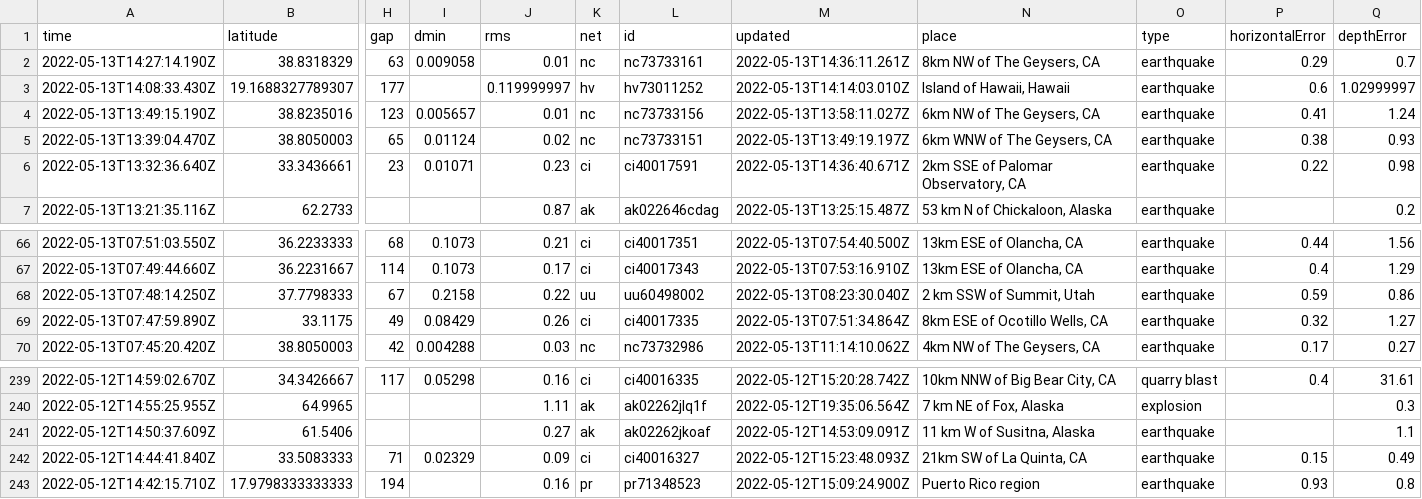
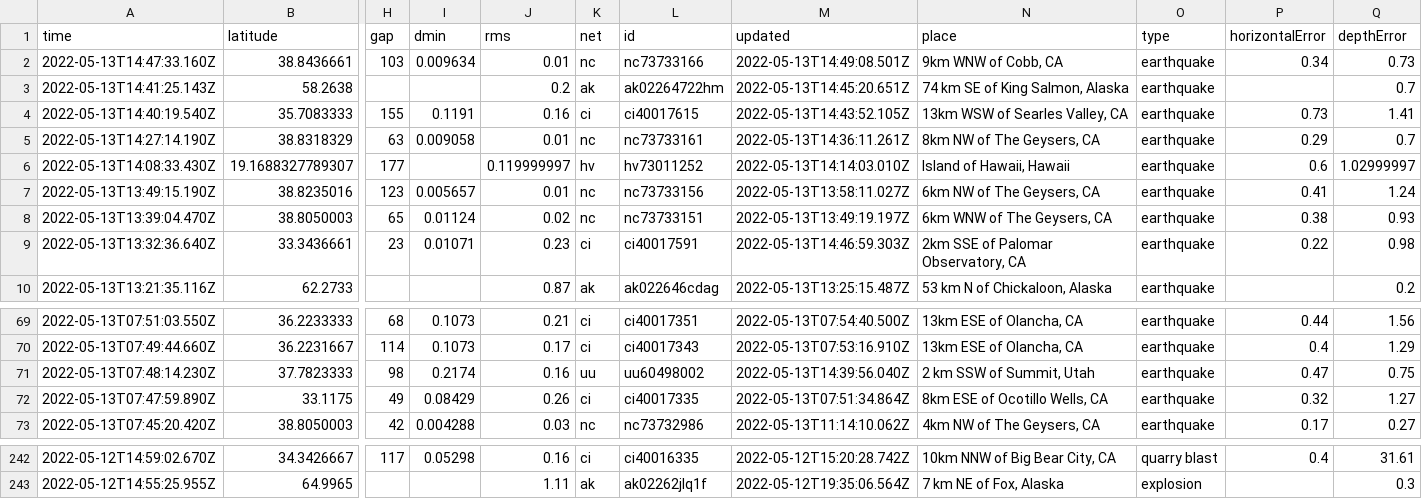
Before and after one commit to kmaepetrin/nicar22-github-actions, a CSV file: usgs_current.csv, drawn as a sheet; only a part is shown, gaps mark what is left out; removed rows and columns are numbered as before the commit, all else as after; rows hold the shown columns only; the diff names each change by its address in the sheet, - before the commit and + after, or states it on an @@ line.

```diff
--- a/usgs_current.csv
+++ b/usgs_current.csv
+row 2: 2022-05-13T14:47:33.160Z | 38.8436661 | 103 | 0.009634 | 0.01 | nc | nc73733166 | 2022-05-13T14:49:08.501Z | 9km WNW of Cobb, CA | earthquake | 0.34 | 0.73
+row 3: 2022-05-13T14:41:25.143Z | 58.2638 |  |  | 0.2 | ak | ak02264722hm | 2022-05-13T14:45:20.651Z | 74 km SE of King Salmon, Alaska | earthquake |  | 0.7
+row 4: 2022-05-13T14:40:19.540Z | 35.7083333 | 155 | 0.1191 | 0.16 | ci | ci40017615 | 2022-05-13T14:43:52.105Z | 13km WSW of Searles Valley, CA | earthquake | 0.73 | 1.41
-M9 (updated): 2022-05-13T14:36:40.671Z
+M9 (updated): 2022-05-13T14:46:59.303Z
-row 68: 2022-05-13T07:48:14.250Z | 37.7798333 | 67 | 0.2158 | 0.22 | uu | uu60498002 | 2022-05-13T08:23:30.040Z | 2 km SSW of Summit, Utah | earthquake | 0.59 | 0.86
+row 71: 2022-05-13T07:48:14.230Z | 37.7823333 | 98 | 0.2174 | 0.16 | uu | uu60498002 | 2022-05-13T14:39:56.040Z | 2 km SSW of Summit, Utah | earthquake | 0.47 | 0.75
-row 241: 2022-05-12T14:50:37.609Z | 61.5406 |  |  | 0.27 | ak | ak02262jkoaf | 2022-05-12T14:53:09.091Z | 11 km W of Susitna, Alaska | earthquake |  | 1.1
-row 242: 2022-05-12T14:44:41.840Z | 33.5083333 | 71 | 0.02329 | 0.09 | ci | ci40016327 | 2022-05-12T15:23:48.093Z | 21km SW of La Quinta, CA | earthquake | 0.15 | 0.49
-row 243: 2022-05-12T14:42:15.710Z | 17.9798333333333 | 194 |  | 0.16 | pr | pr71348523 | 2022-05-12T15:09:24.900Z | Puerto Rico region | earthquake | 0.93 | 0.8
```
Also changed, not shown: 1 other file.
